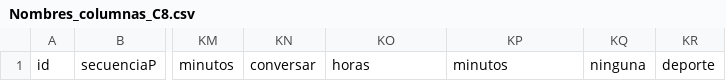
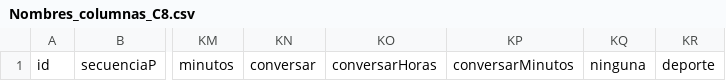
Before and after one commit to ppastram/Tesis-Visualizacion-de-datos, a CSV file: Data/Nombres_columnas_C8.csv, drawn as a sheet; only a part is shown, gaps mark what is left out; the diff names each change by its address in the sheet, - before the commit and + after, or states it on an @@ line.

```diff
--- a/Data/Nombres_columnas_C8.csv
+++ b/Data/Nombres_columnas_C8.csv
-KO1: horas
+KO1: conversarHoras
-KP1: minutos
+KP1: conversarMinutos
```
Also changed, not shown: 1 other file.
